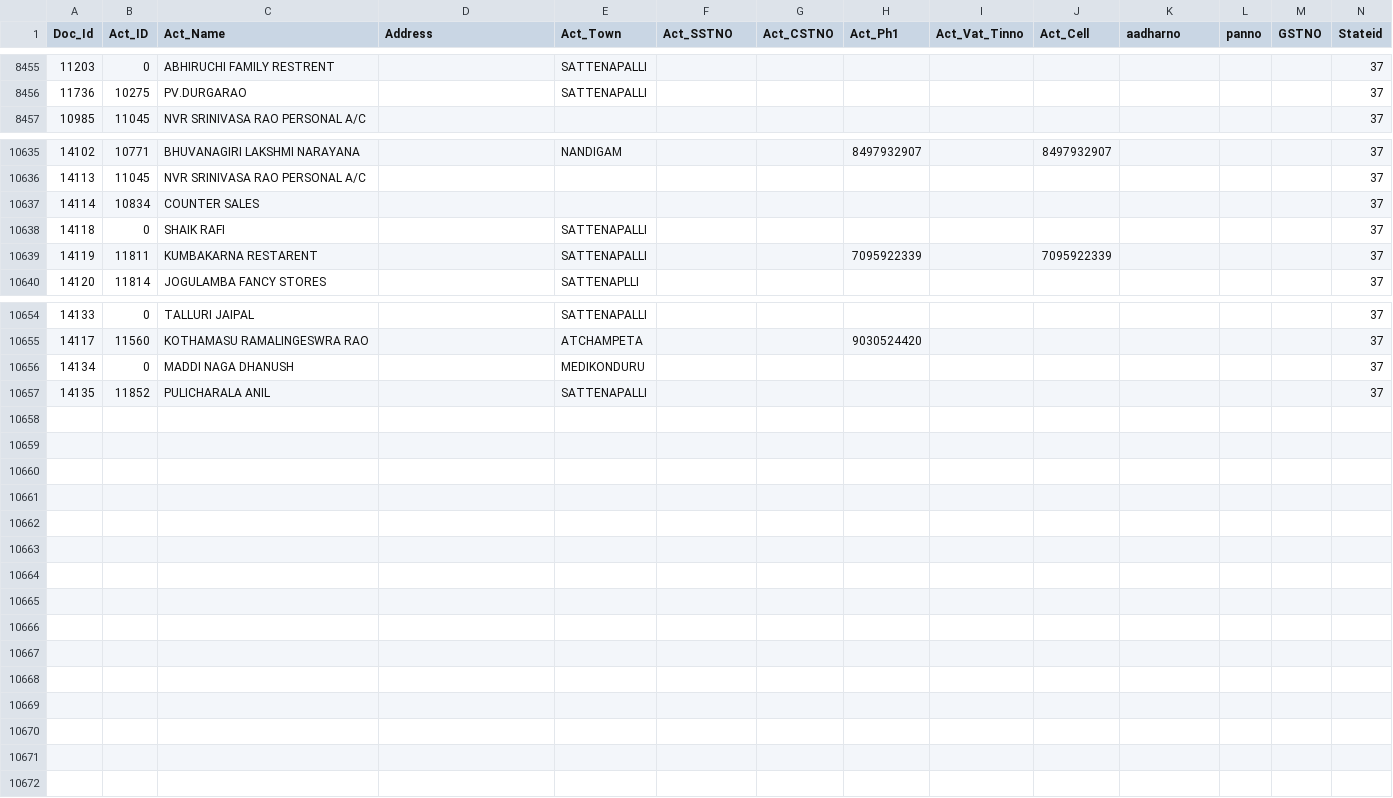
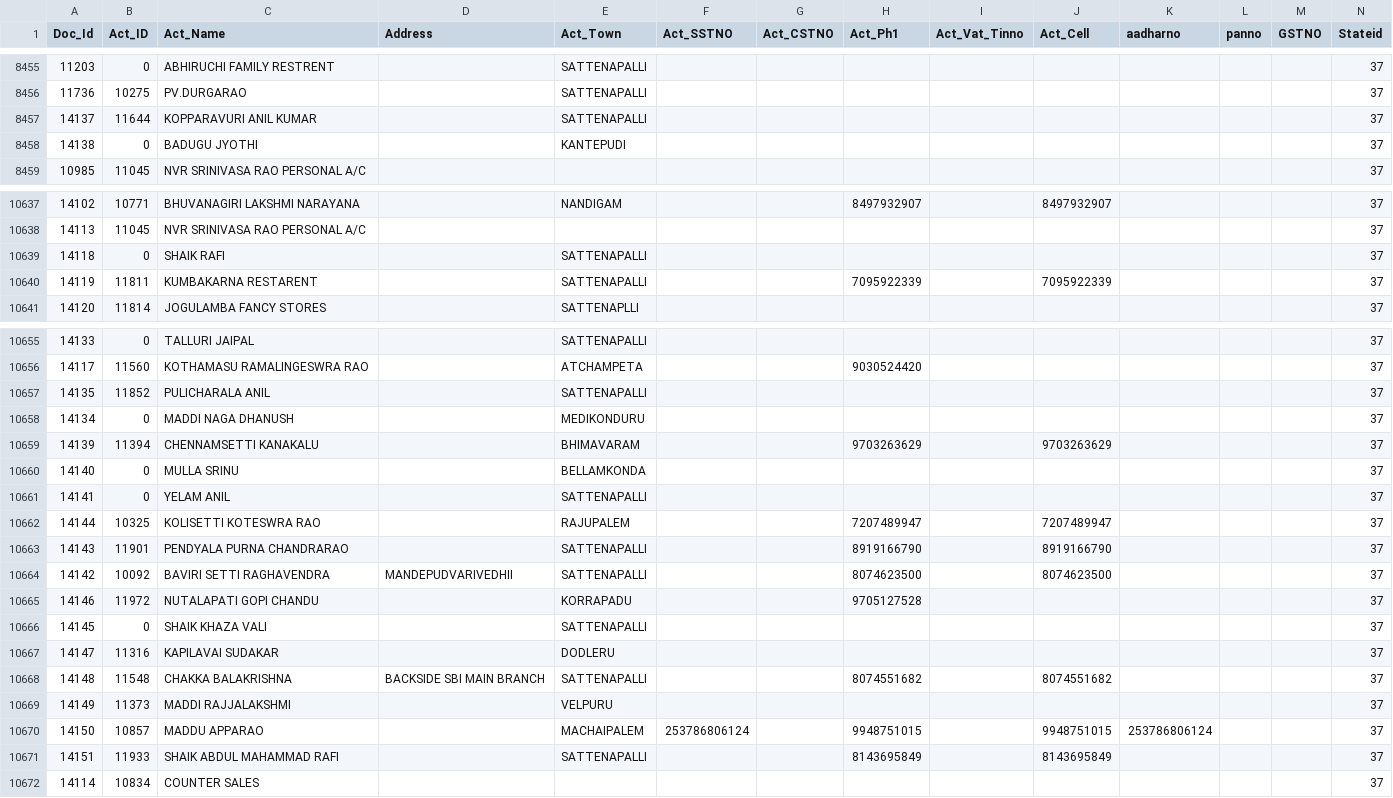
Before and after one commit to krishnasai-narayana/3goils, a CSV file: data/NAME_TRAN.csv, drawn as a sheet; only a part is shown, gaps mark what is left out; rows hold the shown columns only; the diff names each change by its address in the sheet, - before the commit and + after, or states it on an @@ line.

Commit message:
Data update: 16-11-2026

```diff
--- a/data/NAME_TRAN.csv
+++ b/data/NAME_TRAN.csv
+row 8457: 14137 | 11644 | KOPPARAVURI ANIL KUMAR |  | SATTENAPALLI |  |  |  |  |  |  |  |  | 37
+row 8458: 14138 | 0 | BADUGU JYOTHI |  | KANTEPUDI |  |  |  |  |  |  |  |  | 37
@@ row 10656 moved to row 10658: 14134 @@
+row 10659: 14139 | 11394 | CHENNAMSETTI KANAKALU |  | BHIMAVARAM |  |  | 9703263629 |  | 9703263629 |  |  |  | 37
+row 10660: 14140 | 0 | MULLA SRINU |  | BELLAMKONDA |  |  |  |  |  |  |  |  | 37
+row 10661: 14141 | 0 | YELAM ANIL |  | SATTENAPALLI |  |  |  |  |  |  |  |  | 37
+row 10662: 14144 | 10325 | KOLISETTI KOTESWRA RAO |  | RAJUPALEM |  |  | 7207489947 |  | 7207489947 |  |  |  | 37
+row 10663: 14143 | 11901 | PENDYALA PURNA CHANDRARAO |  | SATTENAPALLI |  |  | 8919166790 |  | 8919166790 |  |  |  | 37
+row 10664: 14142 | 10092 | BAVIRI SETTI RAGHAVENDRA | MANDEPUDVARIVEDHII | SATTENAPALLI |  |  | 8074623500 |  | 8074623500 |  |  |  | 37
+row 10665: 14146 | 11972 | NUTALAPATI GOPI CHANDU |  | KORRAPADU |  |  | 9705127528 |  |  |  |  |  | 37
+row 10666: 14145 | 0 | SHAIK KHAZA VALI |  | SATTENAPALLI |  |  |  |  |  |  |  |  | 37
+row 10667: 14147 | 11316 | KAPILAVAI SUDAKAR |  | DODLERU |  |  |  |  |  |  |  |  | 37
+row 10668: 14148 | 11548 | CHAKKA BALAKRISHNA | BACKSIDE SBI MAIN BRANCH | SATTENAPALLI |  |  | 8074551682 |  | 8074551682 |  |  |  | 37
+row 10669: 14149 | 11373 | MADDI RAJJALAKSHMI |  | VELPURU |  |  |  |  |  |  |  |  | 37
+row 10670: 14150 | 10857 | MADDU APPARAO |  | MACHAIPALEM | 253786806124 |  | 9948751015 |  | 9948751015 | 253786806124 |  |  | 37
+row 10671: 14151 | 11933 | SHAIK ABDUL MAHAMMAD RAFI |  | SATTENAPALLI |  |  | 8143695849 |  | 8143695849 |  |  |  | 37
@@ row 10637 moved to row 10672: 14114 @@
```
Also changed, not shown: data/Doc_MaxId.csv, 7 other files.
